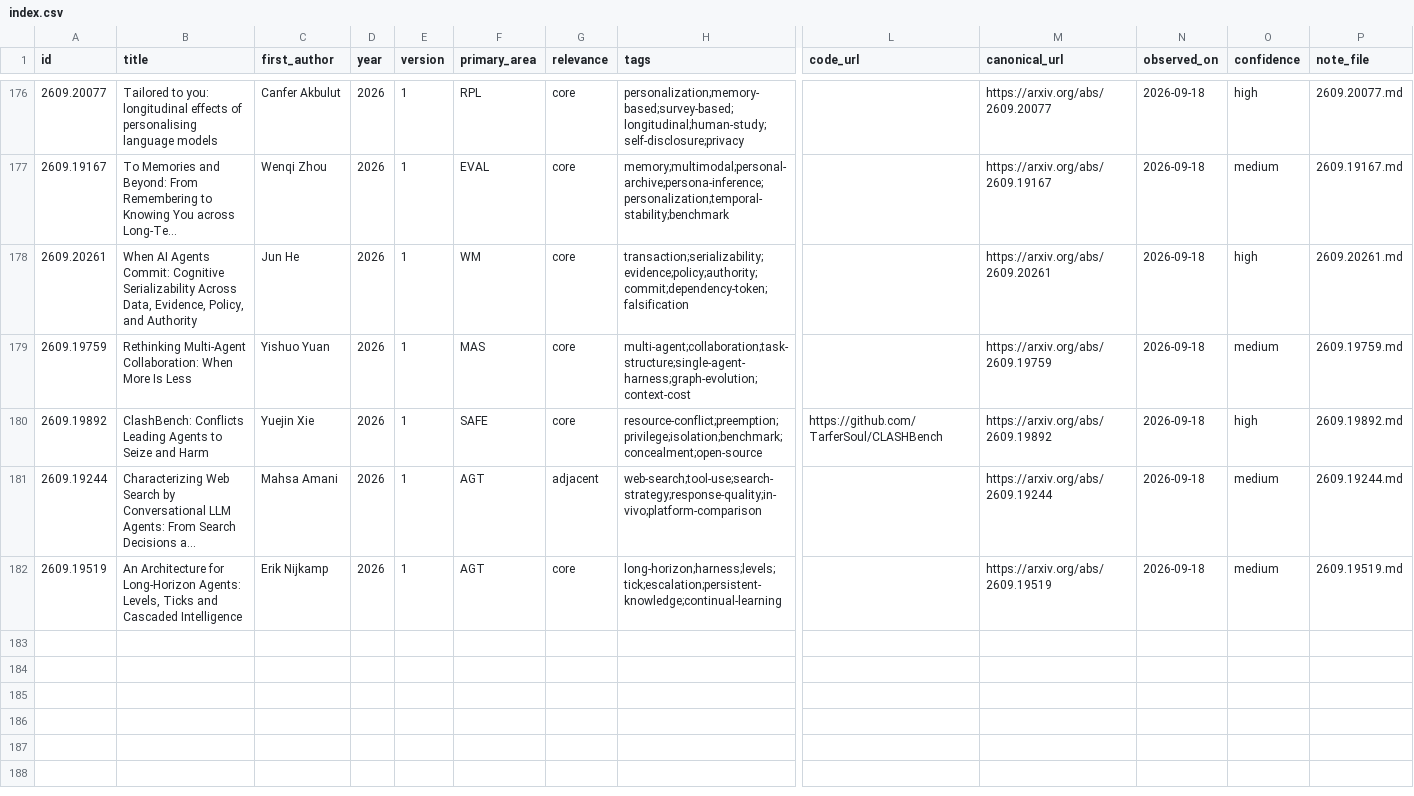
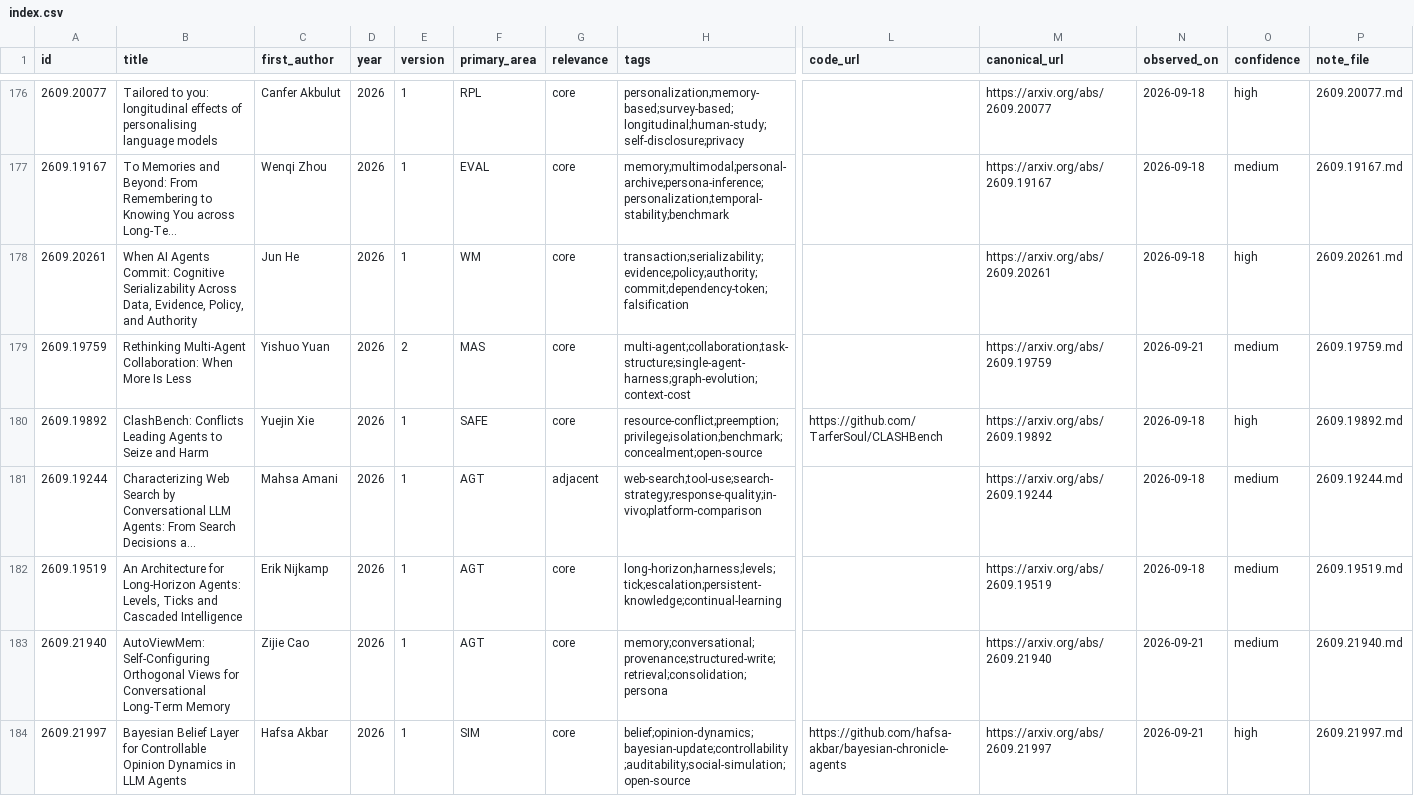
Before and after one commit to waitfor-night/textworld-social-simulation-research, a CSV file: papers/index.csv, drawn as a sheet; only a part is shown, gaps mark what is left out; long unchanged cells end in …; rows hold the shown columns only; the diff covers the shown part only; the diff names each change by its address in the sheet, - before the commit and + after, or states it on an @@ line.

```diff
--- a/papers/index.csv
+++ b/papers/index.csv
-E179 (version): 1
+E179 (version): 2
-N179 (observed_on): 2026-09-18
+N179 (observed_on): 2026-09-21
+row 183: 2609.21940 | AutoViewMem: Self-Configuring Orthogonal Views for Conversational Long-Term Memory | Zijie Cao | 2026 | 1 | AGT | core | memory;conversational;provenance;structured-write;retrieval;consolidation;persona |  | https://arxiv.org/abs/2609.21940 | 2026-09-21 | medium | 2609.21940.md
+row 184: 2609.21997 | Bayesian Belief Layer for Controllable Opinion Dynamics in LLM Agents | Hafsa Akbar | 2026 | 1 | SIM | core | belief;opinion-dynamics;bayesian-update;controllability;auditability;social-simulation;open-source | https://github.com/hafsa-akbar/bayesian-chronicle-agents | https://arxiv.org/abs/2609.21997 | 2026-09-21 | high | 2609.21997.md
```
Also changed, not shown: 6 added rows and 4 edited cells elsewhere in this file, 13 other files.
